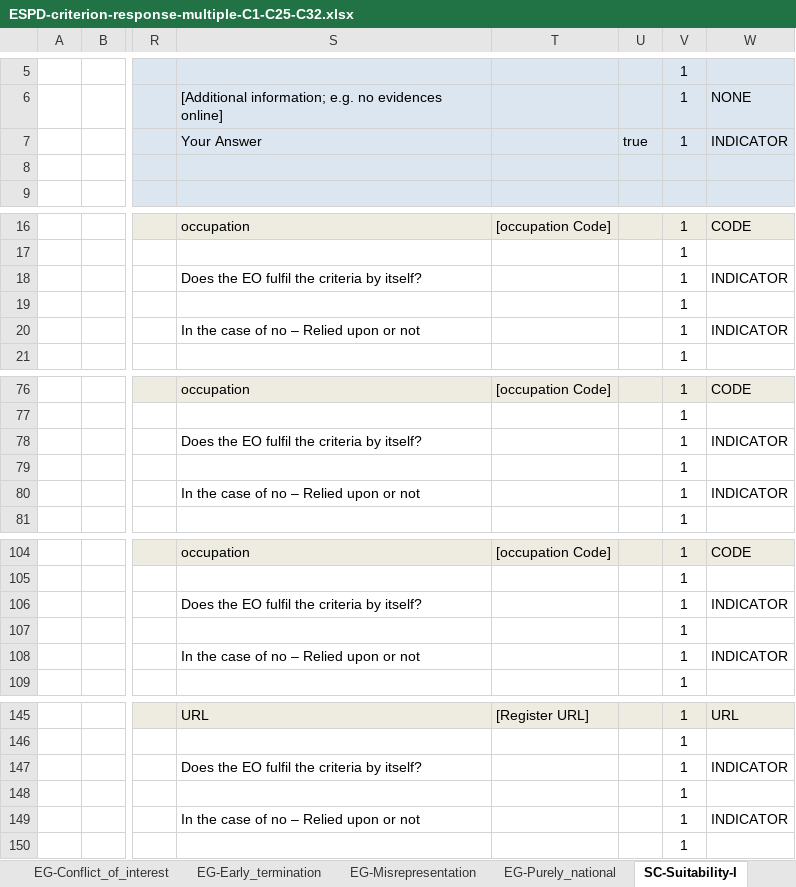
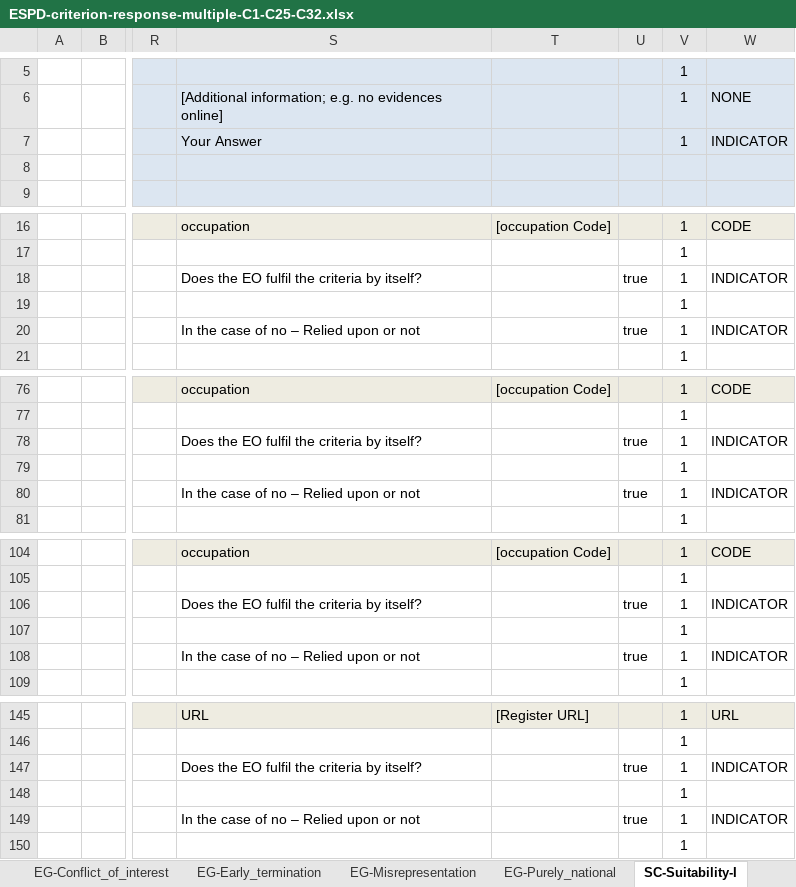
Before and after one commit to H2Greem/ESPD, an Excel workbook: ESPD-criterion-response-multiple-C1-C25-C32.xlsx, sheet SC-Suitability-I, drawn as a sheet; only a part is shown, gaps mark what is left out; values as stored, in another font and other column widths than the file's, no borders; the diff covers the shown part only; the diff names each change by its address in the sheet, - before the commit and + after, or states it on an @@ line.

```diff
--- a/ESPD-criterion-response-multiple-C1-C25-C32.xlsx (sheet SC-Suitability-I)
+++ b/ESPD-criterion-response-multiple-C1-C25-C32.xlsx (sheet SC-Suitability-I)
-U7: true
+U7: (empty)
-U18: (empty)
+U18: true
-U20: (empty)
+U20: true
-U78: (empty)
+U78: true
-U80: (empty)
+U80: true
-U106: (empty)
+U106: true
-U108: (empty)
+U108: true
-U147: (empty)
+U147: true
-U149: (empty)
+U149: true
```
Also changed, not shown: 2 edited cells elsewhere in this sheet, sheet SC_Abilities_2 (Facilities,...), sheet SC-Quality_assurance, sheet SC-Samples_certificates, sheet SC-Suitability-II, sheet SC-Abilities_5 (Staff), sheet SC-Abilities_1 (Persons), 21 more sheets, 3 other files.
